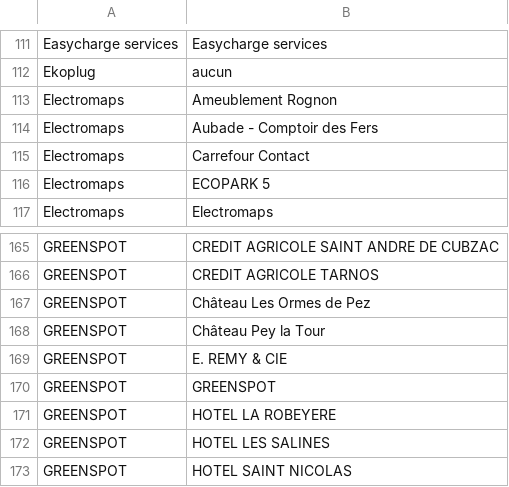
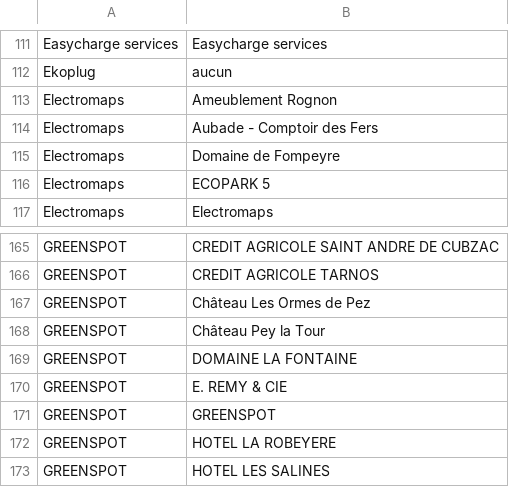
Before and after one commit to guiohm/ref-EU-EVSE, a CSV file: opendata_networks.csv, drawn as a sheet; only a part is shown, gaps mark what is left out; the shorter side is filled out with more unchanged rows.

```diff
--- a/opendata_networks.csv
+++ b/opendata_networks.csv
@@ -114,3 +114,3 @@ Electromaps,Ameublement Rognon
 Electromaps,Aubade - Comptoir des Fers
-Electromaps,Carrefour Contact
+Electromaps,Domaine de Fompeyre
 Electromaps,ECOPARK 5
@@ -168,2 +168,3 @@ GREENSPOT,Château Les Ormes de Pez
 GREENSPOT,Château Pey la Tour
+GREENSPOT,DOMAINE LA FONTAINE
 GREENSPOT,E. REMY & CIE
```
Also changed, not shown: history.csv, 4 other files.
